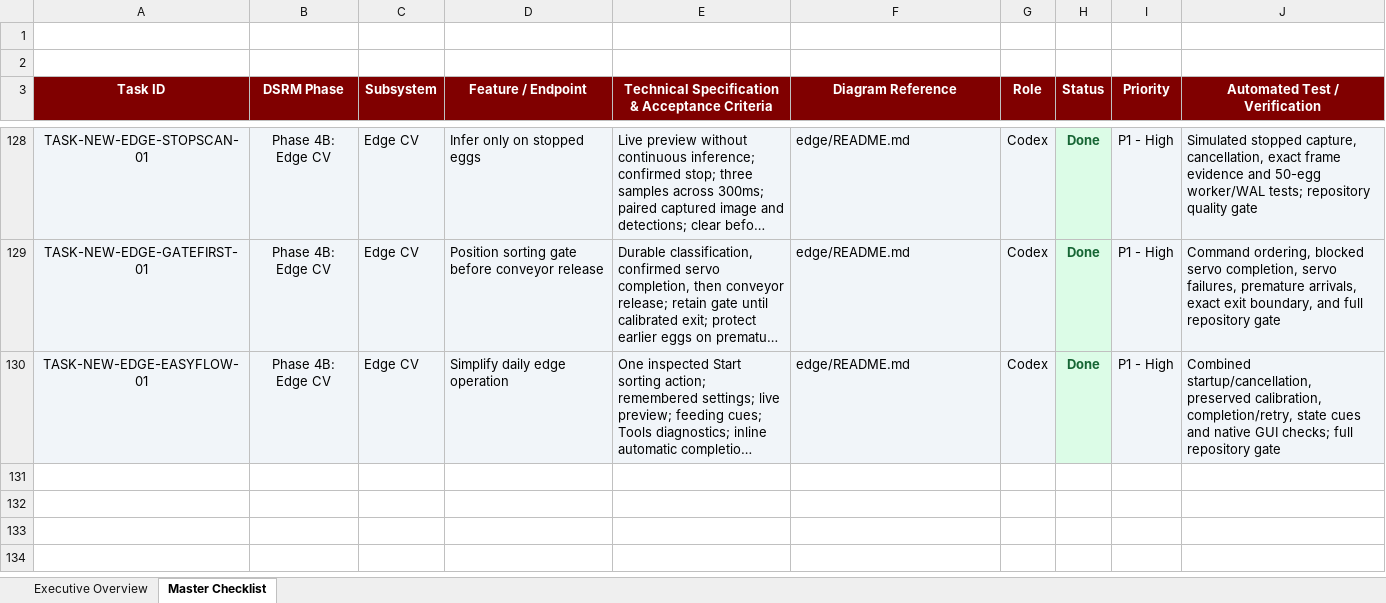
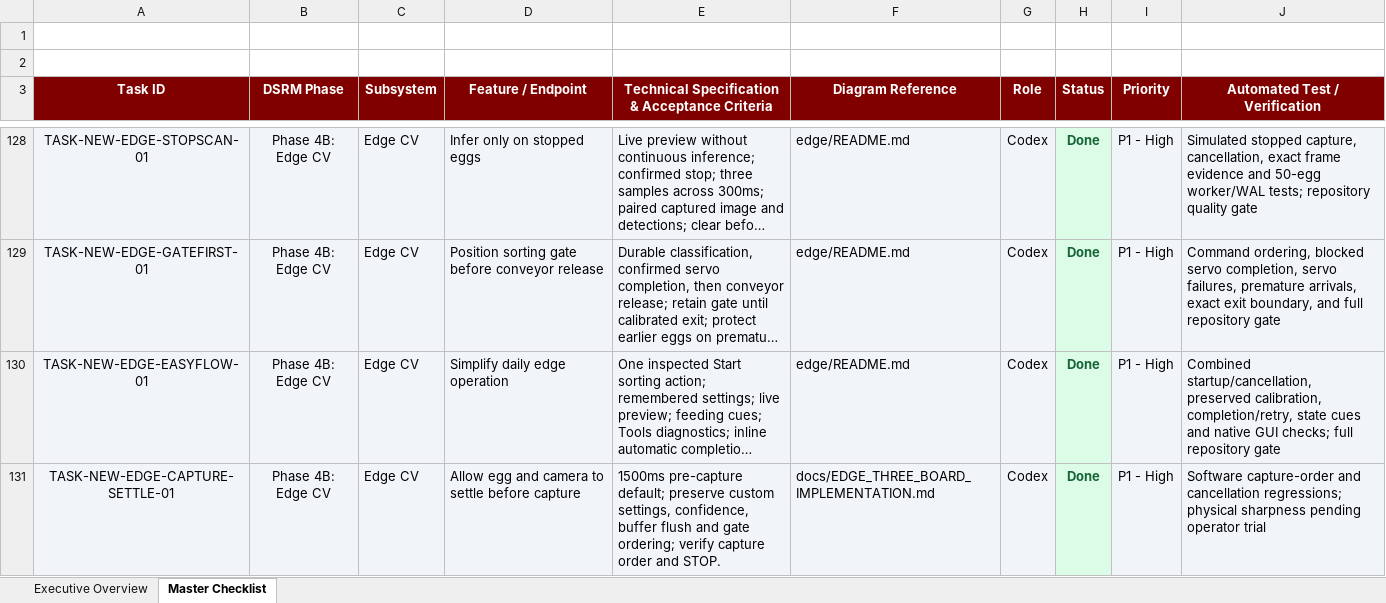
Before and after one commit to Dev-RyleR6/OvaLens-Ecosystem, an Excel workbook: docs/OvaLens_Capstone_Feature_Checklist.xlsx, sheet Master Checklist, drawn as a sheet; only a part is shown, gaps mark what is left out; long unchanged cells end in …; values as stored, in another font and other column widths than the file's, no borders; the diff names each change by its address in the sheet, - before the commit and + after, or states it on an @@ line.

Commit message:
fix(edge): allow longer settling before egg capture

```diff
--- a/docs/OvaLens_Capstone_Feature_Checklist.xlsx (sheet Master Checklist)
+++ b/docs/OvaLens_Capstone_Feature_Checklist.xlsx (sheet Master Checklist)
+row 131: TASK-NEW-EDGE-CAPTURE-SETTLE-01 | Phase 4B: Edge CV | Edge CV | Allow egg and camera to settle before capture | 1500ms pre-capture default; preserve custom settings, confidence, buffer flush and gate ordering; verify capture order and STOP. | docs/EDGE_THREE_BOARD_IMPLEMENTATION.md | Codex | Done | P1 - High | Software capture-order and cancellation regressions; physical sharpness pending operator trial
```
Also changed, not shown: 10 other files.
